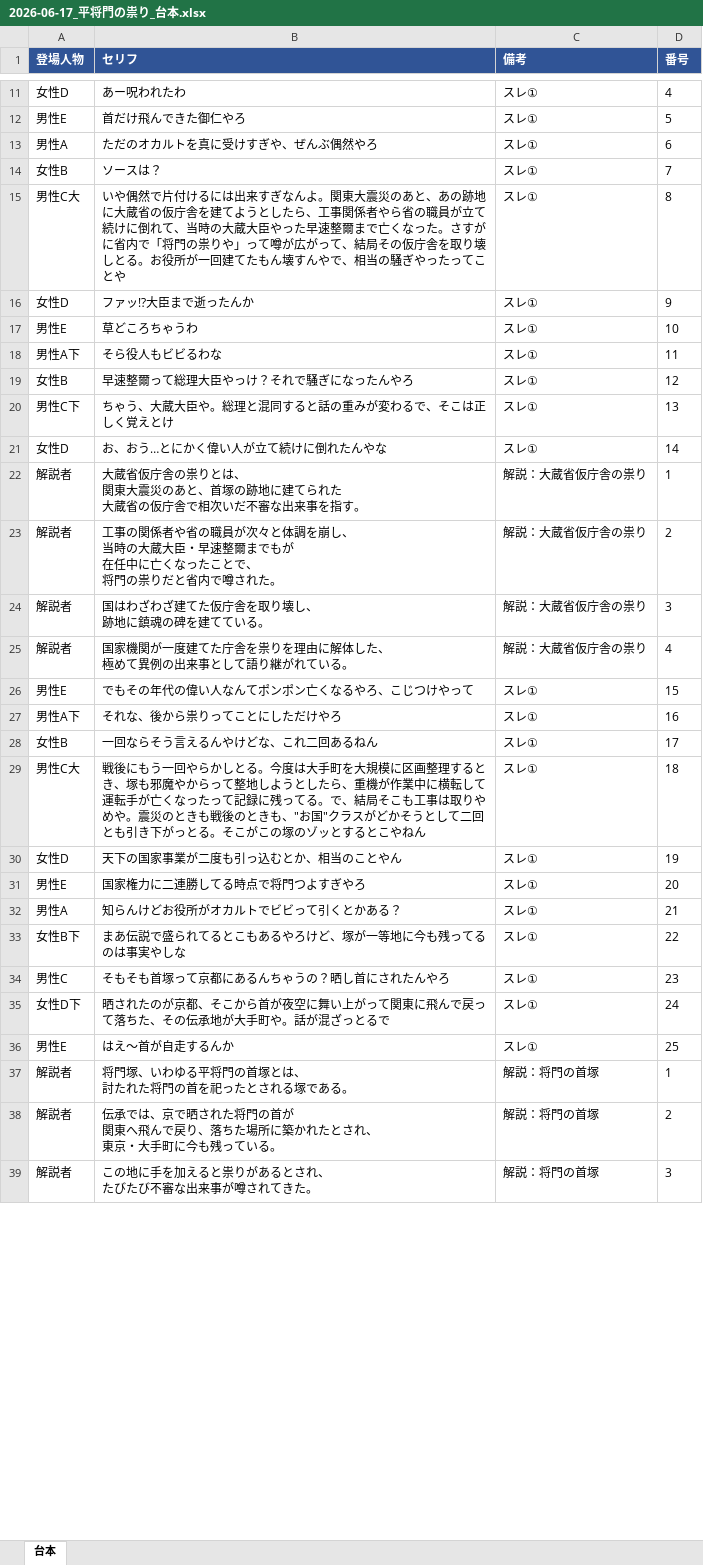
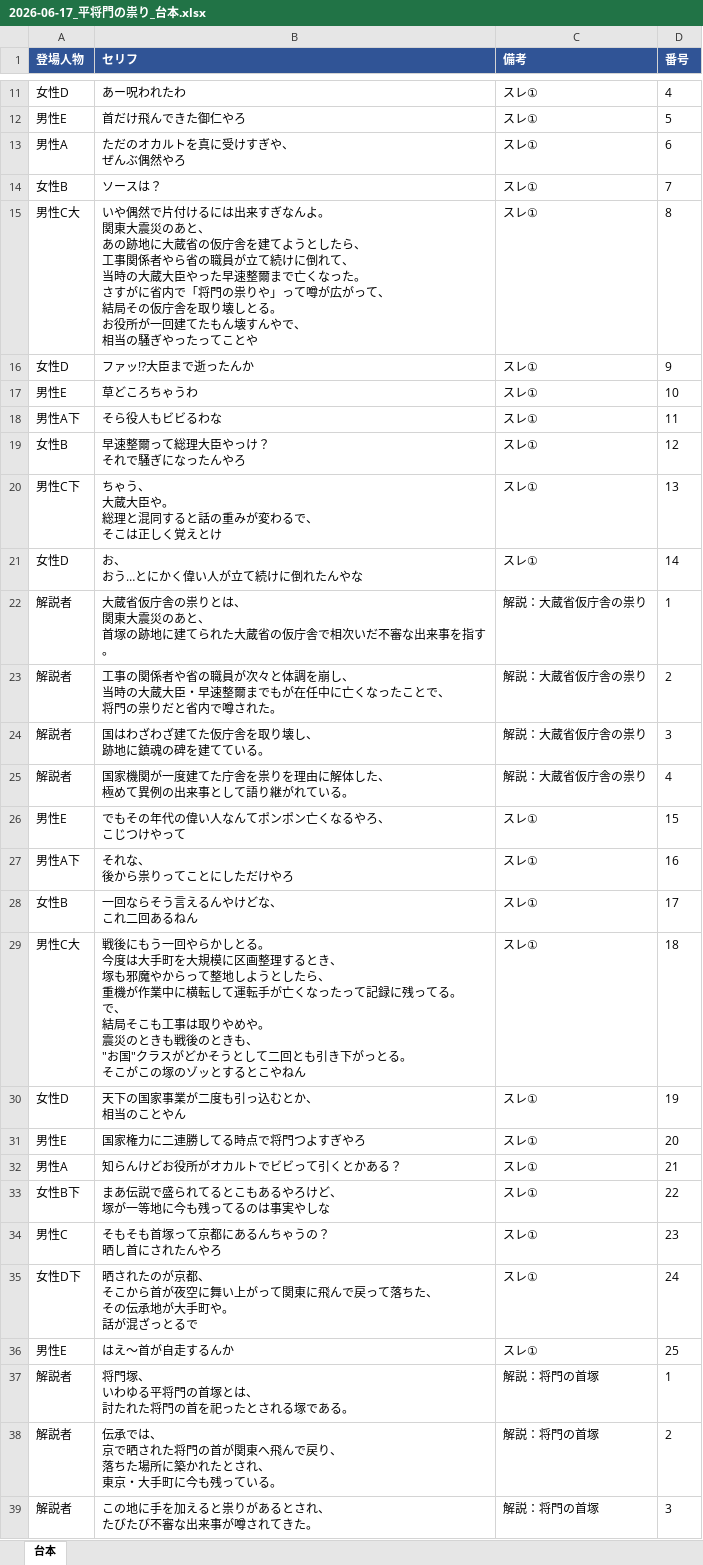
Before and after one commit to corocorobusiness-oss/2nd-brain, an Excel workbook: 01_プロジェクト/YouTube/創作スレ下書き/2026-06-17_平将門の祟り_台本.xlsx, sheet 台本, drawn as a sheet; only a part is shown, gaps mark what is left out; values as stored, in another font and other column widths than the file's, no borders; ↵ is a line break in a cell; the diff covers the shown part only; the diff names each change by its address in the sheet, - before the commit and + after, or states it on an @@ line.

```diff
--- a/01_プロジェクト/YouTube/創作スレ下書き/2026-06-17_平将門の祟り_台本.xlsx (sheet 台本)
+++ b/01_プロジェクト/YouTube/創作スレ下書き/2026-06-17_平将門の祟り_台本.xlsx (sheet 台本)
-B13 (セリフ): ただのオカルトを真に受けすぎや、ぜんぶ偶然やろ
+B13 (セリフ): ただのオカルトを真に受けすぎや、 ↵ ぜんぶ偶然やろ
-B15 (セリフ): …なんよ。関東大震災のあと、あの跡地に大蔵省の仮庁舎を建てようとしたら、工事関係者やら省の職員が立て続けに倒れて、当時の大蔵大臣やった早速整爾まで亡くなった。さすがに省内で「将門の祟りや」って噂が広がって、結局その仮庁舎を取り壊しとる。お役所が一回建てたもん壊すんやで、相当の騒…
+B15 (セリフ): …なんよ。 ↵ 関東大震災のあと、 ↵ あの跡地に大蔵省の仮庁舎を建てようとしたら、 ↵ 工事関係者やら省の職員が立て続けに倒れて、 ↵ 当時の大蔵大臣やった早速整爾まで亡くなった。 ↵ さすがに省内で「将門の祟りや」って噂が広がって、 ↵ 結局その仮庁舎を取り壊しとる。 ↵ お役所が一回建てたもん壊すんやで、 ↵ 相当の騒…
-B19 (セリフ): 早速整爾って総理大臣やっけ？それで騒ぎになったんやろ
+B19 (セリフ): 早速整爾って総理大臣やっけ？ ↵ それで騒ぎになったんやろ
-B20 (セリフ): ちゃう、大蔵大臣や。総理と混同すると話の重みが変わるで、そこは正しく覚えとけ
+B20 (セリフ): ちゃう、 ↵ 大蔵大臣や。 ↵ 総理と混同すると話の重みが変わるで、 ↵ そこは正しく覚えとけ
-B21 (セリフ): お、おう…とにかく偉い人が立て続けに倒れたんやな
+B21 (セリフ): お、 ↵ おう…とにかく偉い人が立て続けに倒れたんやな
-B22 (セリフ): …のあと、首塚の跡地に建てられた ↵ 大蔵省の…
+B22 (セリフ): …のあと、 ↵ 首塚の跡地に建てられた大蔵省の…
-B23 (セリフ): …までもが ↵ 在任中に…
+B23 (セリフ): …までもが在任中に…
-B26 (セリフ): でもその年代の偉い人なんてポンポン亡くなるやろ、こじつけやって
+B26 (セリフ): でもその年代の偉い人なんてポンポン亡くなるやろ、 ↵ こじつけやって
-B27 (セリフ): それな、後から祟りってことにしただけやろ
+B27 (セリフ): それな、 ↵ 後から祟りってことにしただけやろ
-B28 (セリフ): 一回ならそう言えるんやけどな、これ二回あるねん
+B28 (セリフ): 一回ならそう言えるんやけどな、 ↵ これ二回あるねん
-B29 (セリフ): …しとる。今度は大手町を大規模に区画整理するとき、塚も邪魔やからって整地しようとしたら、重機が作業中に横転して運転手が亡くなったって記録に残ってる。で、結局そこも工事は取りやめや。震災のときも戦後のときも、"お国"クラスがどかそうとして二回とも引き下がっとる。そこがこ…
+B29 (セリフ): …しとる。 ↵ 今度は大手町を大規模に区画整理するとき、 ↵ 塚も邪魔やからって整地しようとしたら、 ↵ 重機が作業中に横転して運転手が亡くなったって記録に残ってる。 ↵ で、 ↵ 結局そこも工事は取りやめや。 ↵ 震災のときも戦後のときも、 ↵ "お国"クラスがどかそうとして二回とも引き下がっとる。 ↵ そこがこ…
-B30 (セリフ): 天下の国家事業が二度も引っ込むとか、相当のことやん
+B30 (セリフ): 天下の国家事業が二度も引っ込むとか、 ↵ 相当のことやん
-B33 (セリフ): まあ伝説で盛られてるとこもあるやろけど、塚が一等地に今も残ってるのは事実やしな
+B33 (セリフ): まあ伝説で盛られてるとこもあるやろけど、 ↵ 塚が一等地に今も残ってるのは事実やしな
-B34 (セリフ): そもそも首塚って京都にあるんちゃうの？晒し首にされたんやろ
+B34 (セリフ): そもそも首塚って京都にあるんちゃうの？ ↵ 晒し首にされたんやろ
-B35 (セリフ): …が京都、そこから首が夜空に舞い上がって関東に飛んで戻って落ちた、その伝承地が大手町や。話が混ざ…
+B35 (セリフ): …が京都、 ↵ そこから首が夜空に舞い上がって関東に飛んで戻って落ちた、 ↵ その伝承地が大手町や。 ↵ 話が混ざ…
-B37 (セリフ): 将門塚、いわゆる平将門の首塚とは、 ↵ 討たれた将門の首を祀ったとされる塚である。
+B37 (セリフ): 将門塚、 ↵ いわゆる平将門の首塚とは、 ↵ 討たれた将門の首を祀ったとされる塚である。
-B38 (セリフ): …承では、京で晒された将門の首が ↵ 関東へ飛んで戻り、落ちた場…
+B38 (セリフ): …承では、 ↵ 京で晒された将門の首が関東へ飛んで戻り、 ↵ 落ちた場…
```
Also changed, not shown: 87 edited cells elsewhere in this sheet, 3 other files.
